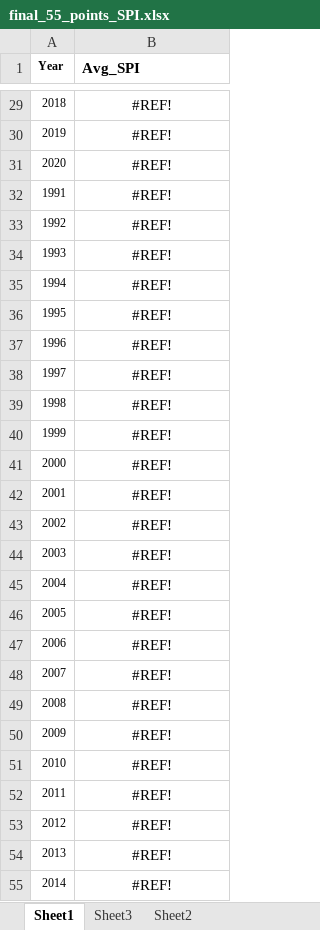
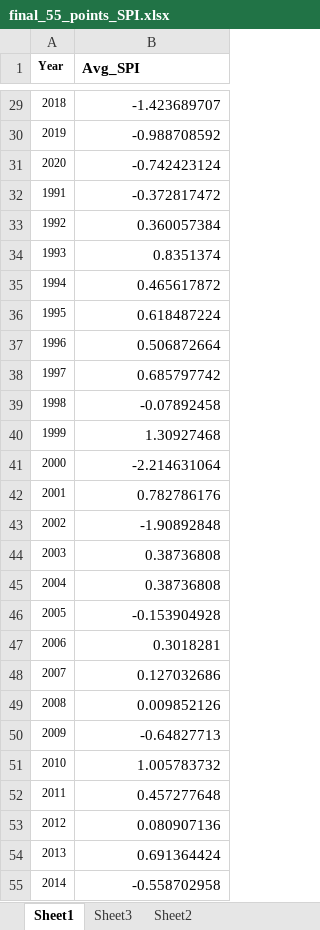
Before and after one commit to RituKhandelwal87/projects, an Excel workbook: final_55_points_SPI.xlsx, sheet Sheet1, drawn as a sheet; only a part is shown, gaps mark what is left out; values as stored, in another font and other column widths than the file's, no borders; the diff covers the shown part only; the diff names each change by its address in the sheet, - before the commit and + after, or states it on an @@ line.

```diff
--- a/final_55_points_SPI.xlsx (sheet Sheet1)
+++ b/final_55_points_SPI.xlsx (sheet Sheet1)
-B29:B55 alignment: center
+B29:B55 alignment: right
-B29 (Avg_SPI): #REF!
+B29 (Avg_SPI): -1.423689707
-B30 (Avg_SPI): #REF!
+B30 (Avg_SPI): -0.988708592
-B31 (Avg_SPI): #REF!
+B31 (Avg_SPI): -0.742423124
-B32 (Avg_SPI): #REF!
+B32 (Avg_SPI): -0.372817472
-B33 (Avg_SPI): #REF!
+B33 (Avg_SPI): 0.360057384
-B34 (Avg_SPI): #REF!
+B34 (Avg_SPI): 0.8351374
-B35 (Avg_SPI): #REF!
+B35 (Avg_SPI): 0.465617872
-B36 (Avg_SPI): #REF!
+B36 (Avg_SPI): 0.618487224
-B37 (Avg_SPI): #REF!
+B37 (Avg_SPI): 0.506872664
-B38 (Avg_SPI): #REF!
+B38 (Avg_SPI): 0.685797742
-B39 (Avg_SPI): #REF!
+B39 (Avg_SPI): -0.07892458
-B40 (Avg_SPI): #REF!
+B40 (Avg_SPI): 1.30927468
-B41 (Avg_SPI): #REF!
+B41 (Avg_SPI): -2.214631064
-B42 (Avg_SPI): #REF!
+B42 (Avg_SPI): 0.782786176
-B43 (Avg_SPI): #REF!
+B43 (Avg_SPI): -1.90892848
-B44:B45 (Avg_SPI): #REF!
+B44:B45 (Avg_SPI): 0.38736808
-B46 (Avg_SPI): #REF!
+B46 (Avg_SPI): -0.153904928
-B47 (Avg_SPI): #REF!
+B47 (Avg_SPI): 0.3018281
-B48 (Avg_SPI): #REF!
+B48 (Avg_SPI): 0.127032686
-B49 (Avg_SPI): #REF!
+B49 (Avg_SPI): 0.009852126
-B50 (Avg_SPI): #REF!
+B50 (Avg_SPI): -0.64827713
-B51 (Avg_SPI): #REF!
+B51 (Avg_SPI): 1.005783732
-B52 (Avg_SPI): #REF!
+B52 (Avg_SPI): 0.457277648
-B53 (Avg_SPI): #REF!
+B53 (Avg_SPI): 0.080907136
-B54 (Avg_SPI): #REF!
+B54 (Avg_SPI): 0.691364424
-B55 (Avg_SPI): #REF!
+B55 (Avg_SPI): -0.558702958
```
Also changed, not shown: 1623 edited cells and cell formats elsewhere in this sheet.
